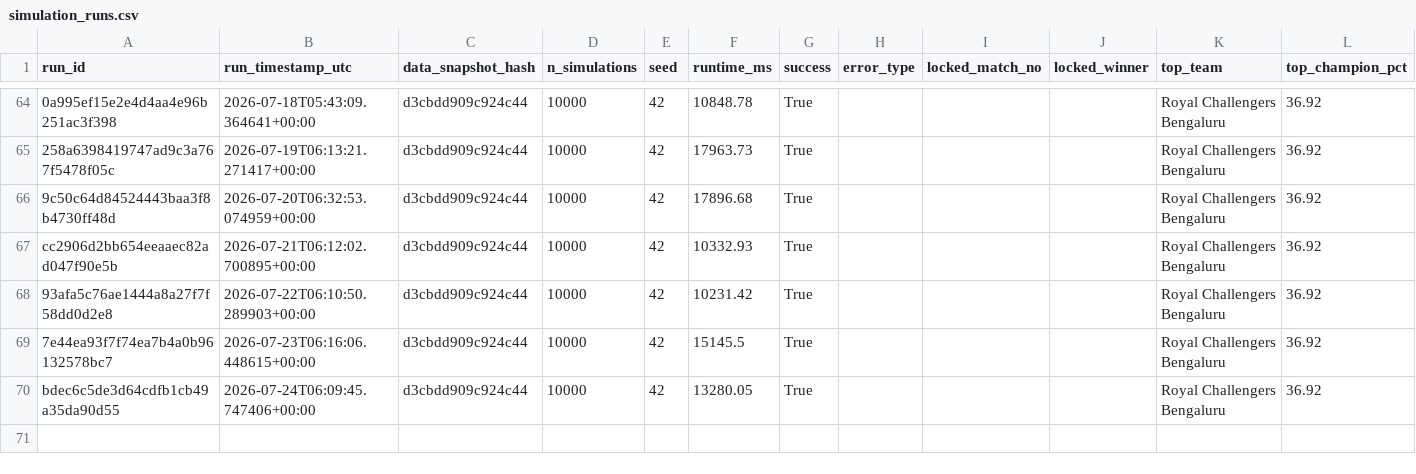
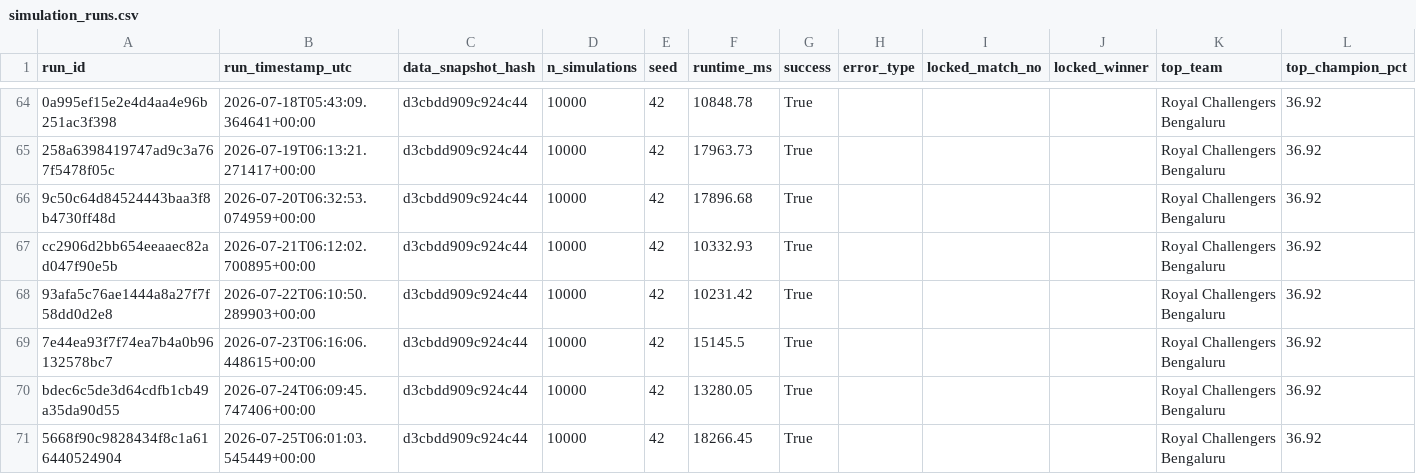
Before and after one commit to Vatsalsrivastava1209/IPL-Predictor, a CSV file: outputs/simulation_runs.csv, drawn as a sheet; only a part is shown, gaps mark what is left out; the diff names each change by its address in the sheet, - before the commit and + after, or states it on an @@ line.

```diff
--- a/outputs/simulation_runs.csv
+++ b/outputs/simulation_runs.csv
+row 71: 5668f90c9828434f8c1a616440524904 | 2026-07-25T06:01:03.545449+00:00 | d3cbdd909c924c44 | 10000 | 42 | 18266.45 | True |  |  |  | Royal Challengers Bengaluru | 36.92
```
Also changed, not shown: outputs/probability_history.csv.
